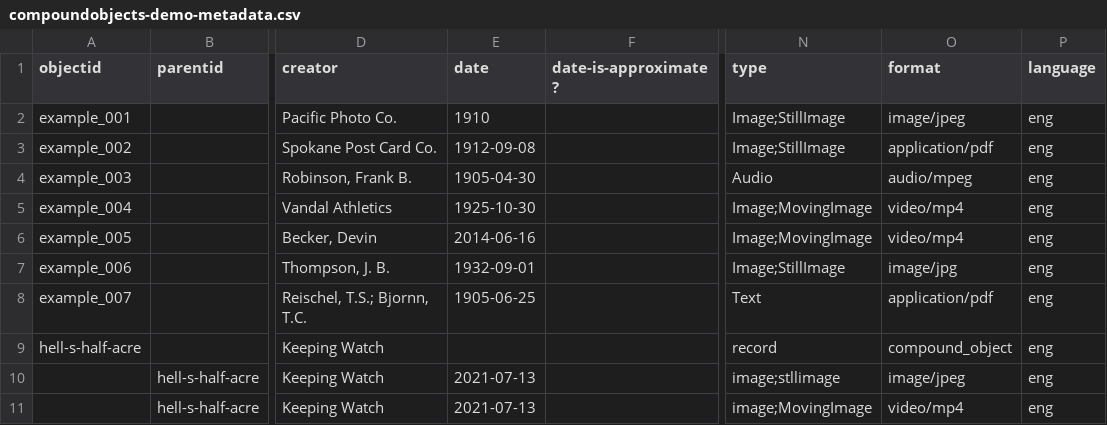
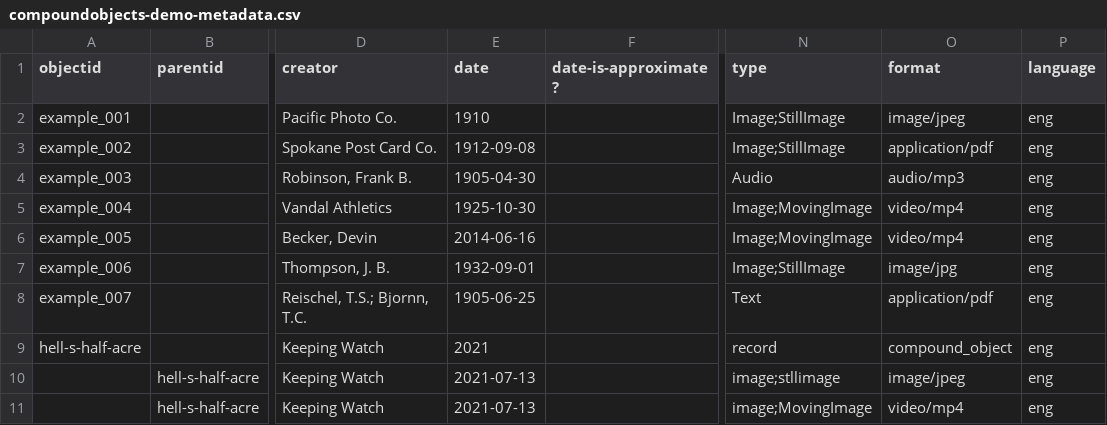
Before and after one commit to CollectionBuilder/collectionbuilder-csv, a CSV file: _data/compoundobjects-demo-metadata.csv, drawn as a sheet; only a part is shown, gaps mark what is left out; the diff names each change by its address in the sheet, - before the commit and + after, or states it on an @@ line.

Commit message:
Update compoundobjects-demo-metadata.csv

```diff
--- a/_data/compoundobjects-demo-metadata.csv
+++ b/_data/compoundobjects-demo-metadata.csv
-O4 (format): audio/mpeg
+O4 (format): audio/mp3
-E9 (date): (empty)
+E9 (date): 2021
```
